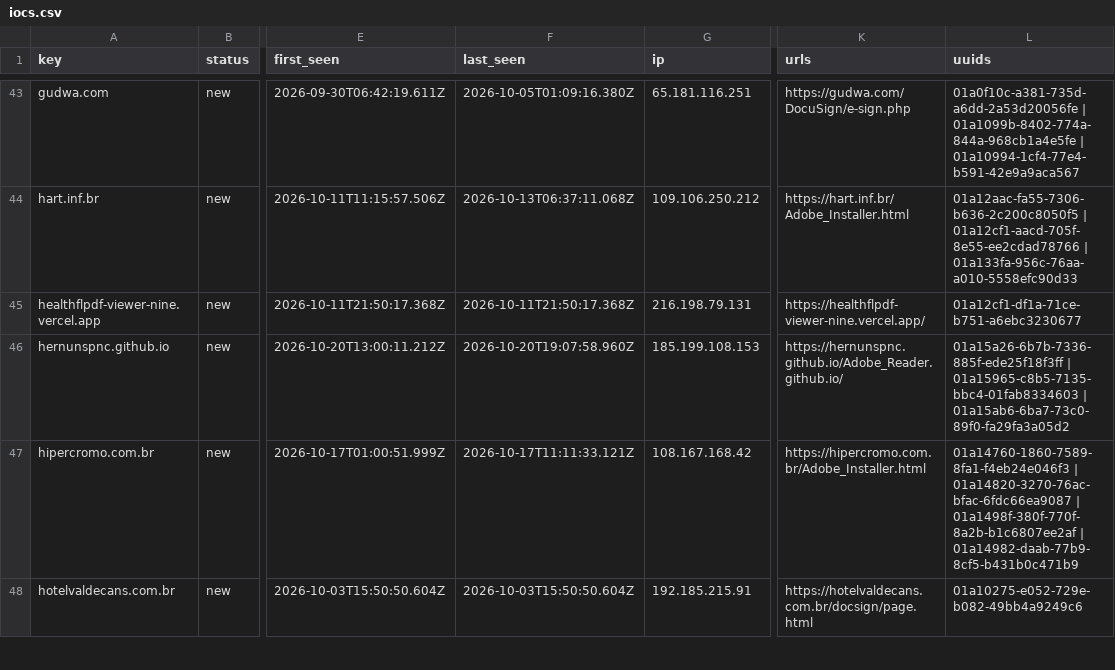
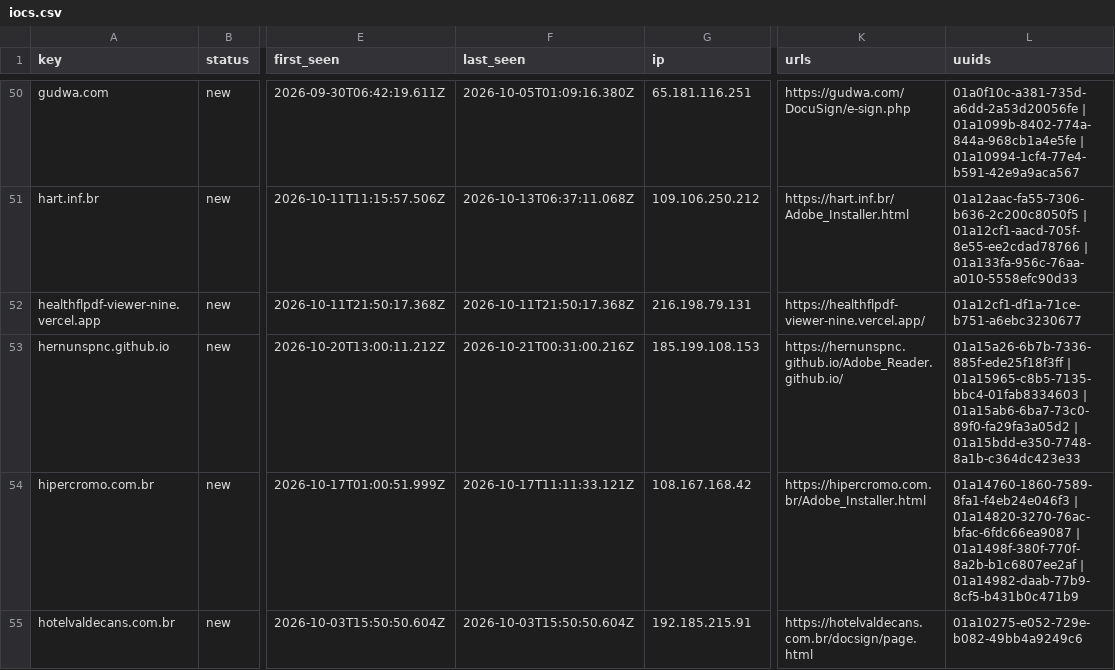
Before and after one commit to nullwhire/Csuite-collector, a CSV file: iocs.csv, drawn as a sheet; only a part is shown, gaps mark what is left out; addresses are those after the commit; the diff covers the shown part only; the diff names each change by its address in the sheet, - before the commit and + after, or states it on an @@ line.

```diff
--- a/iocs.csv
+++ b/iocs.csv
-F53 (last_seen): 2026-10-20T19:07:58.960Z
+F53 (last_seen): 2026-10-21T00:31:00.216Z
-L53 (uuids): …| 01a15ab6-6ba7-73c0-89f0-fa29fa3a05d2
+L53 (uuids): …| 01a15ab6-6ba7-73c0-89f0-fa29fa3a05d2 | 01a15bdd-e350-7748-8a1b-c364dc423e33
```
Also changed, not shown: 9 added rows and 4 edited cells elsewhere in this file, 4 other files.
